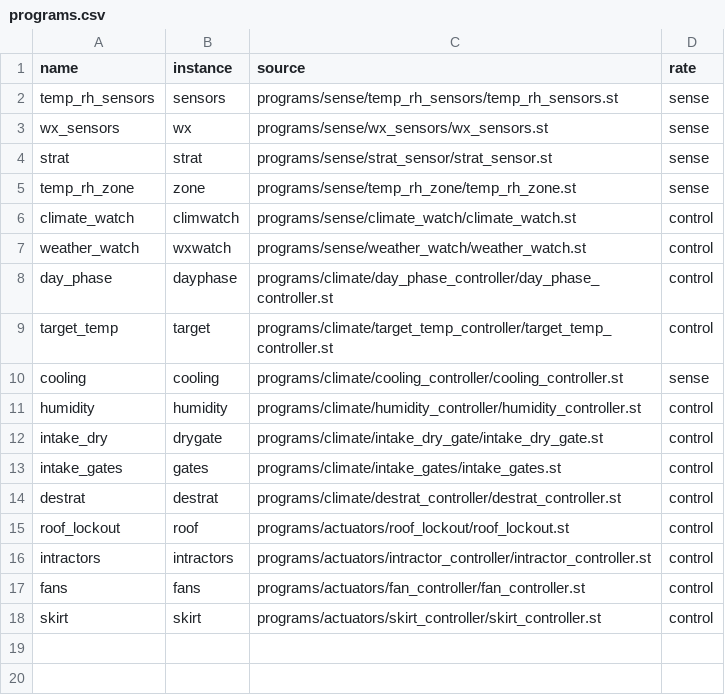
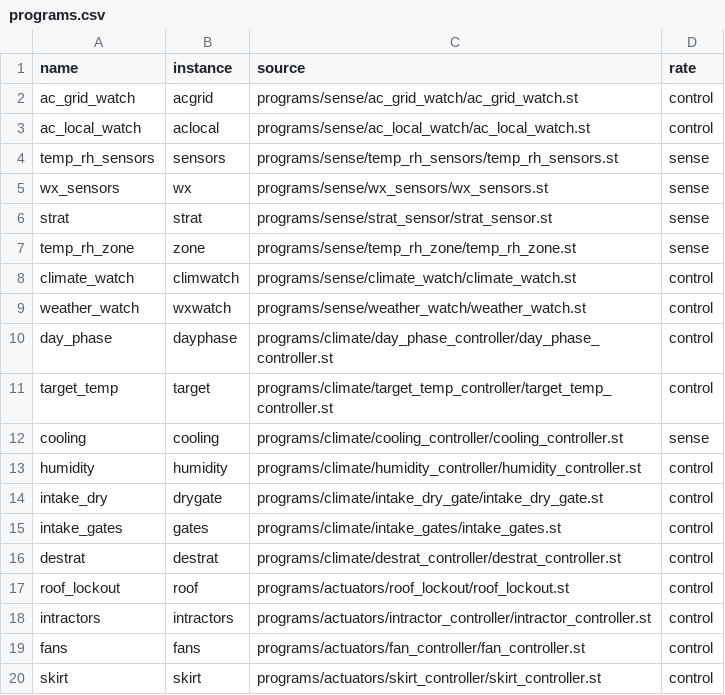
Before and after one commit to pstch/botanik2, a CSV file: src/sites/gh_mlb41/tables/programs.csv, drawn as a sheet.

```diff
--- a/src/sites/gh_mlb41/tables/programs.csv
+++ b/src/sites/gh_mlb41/tables/programs.csv
@@ -1,2 +1,4 @@
 name           ,instance  ,source,rate
+ac_grid_watch  ,acgrid    ,programs/sense/ac_grid_watch/ac_grid_watch.st,control
+ac_local_watch ,aclocal   ,programs/sense/ac_local_watch/ac_local_watch.st,control
 temp_rh_sensors,sensors   ,programs/sense/temp_rh_sensors/temp_rh_sensors.st,sense
```
Also changed, not shown: src/sites/gh_mlb41/tables/status.csv, src/sites/gh_mlb41/tables/status_enum.csv, 27 other files.
